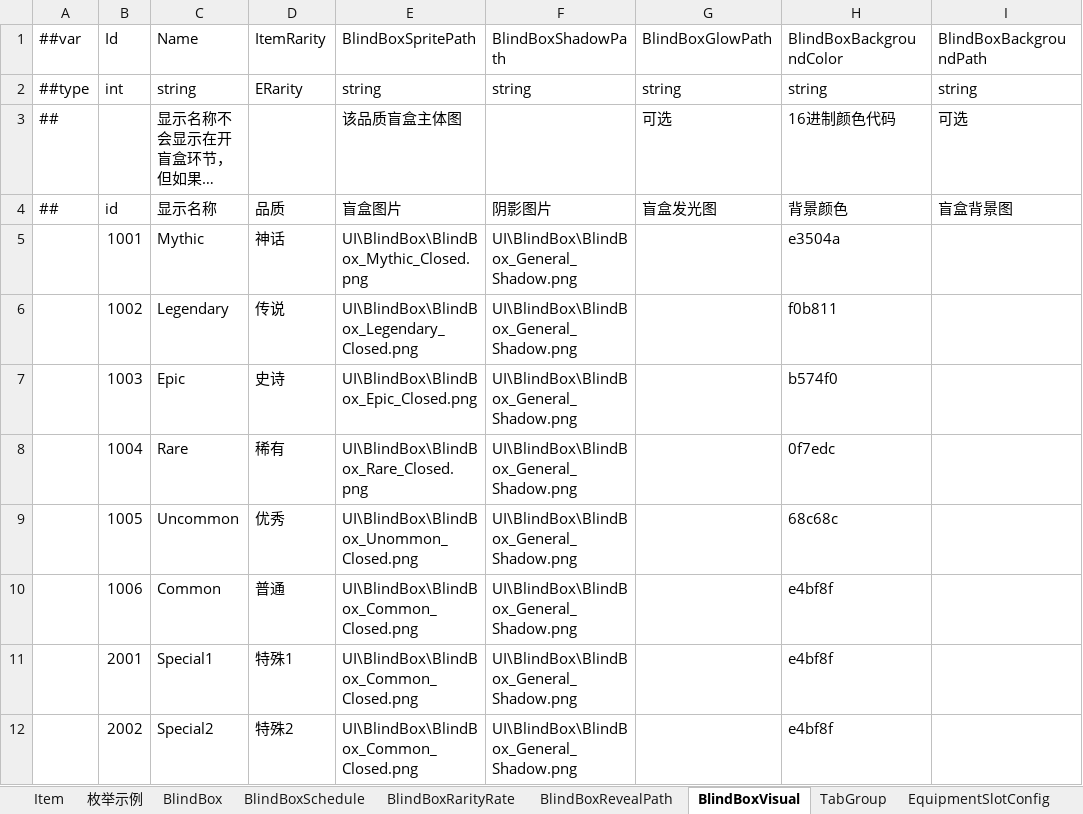
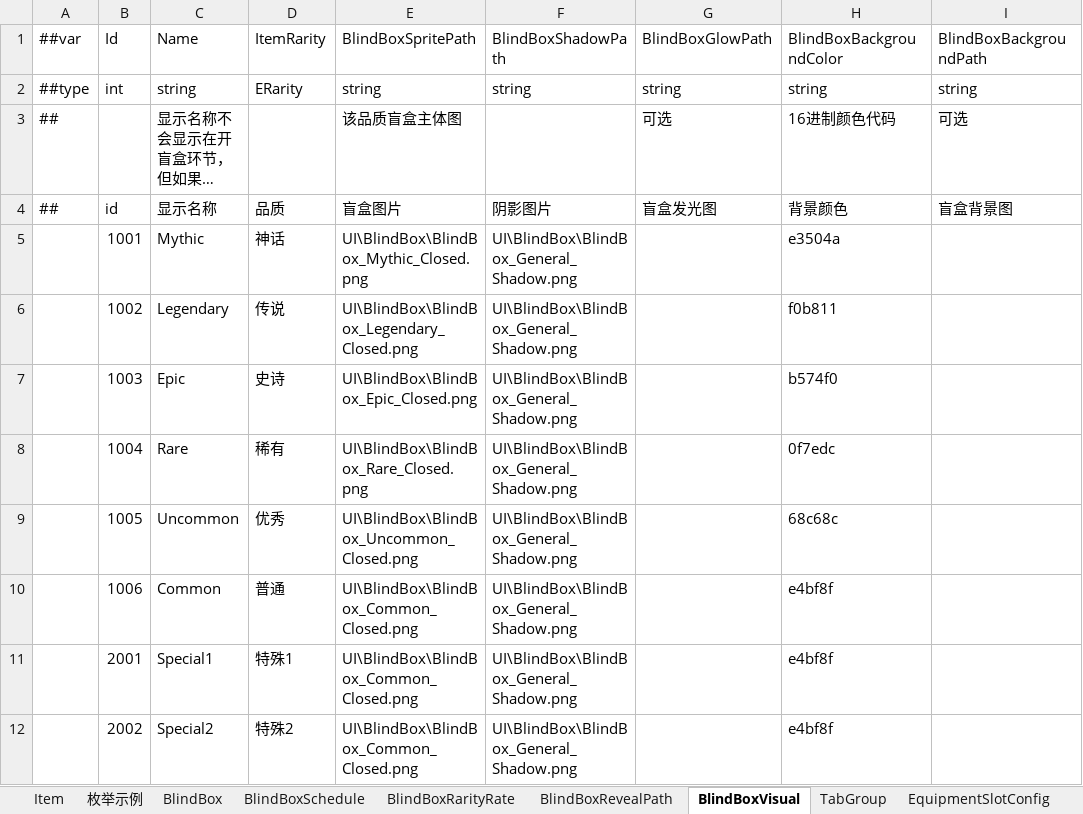
Before and after one commit to SeananTQ/lucky-dog-pub-2026, an Excel workbook: luban-excels/xlsx/Items.xlsx, sheet BlindBoxVisual, drawn as a sheet; only a part is shown; long unchanged cells end in …; values as stored, in another font and other column widths than the file's, no borders; the diff names each change by its address in the sheet, - before the commit and + after, or states it on an @@ line.

```diff
--- a/luban-excels/xlsx/Items.xlsx (sheet BlindBoxVisual)
+++ b/luban-excels/xlsx/Items.xlsx (sheet BlindBoxVisual)
-E9 (BlindBoxSpritePath): UI\BlindBox\BlindBox_Unommon_Closed.png
+E9 (BlindBoxSpritePath): UI\BlindBox\BlindBox_Uncommon_Closed.png
```
Also changed, not shown: luban-excels/xlsx/Main.xlsx, 12 other files.
